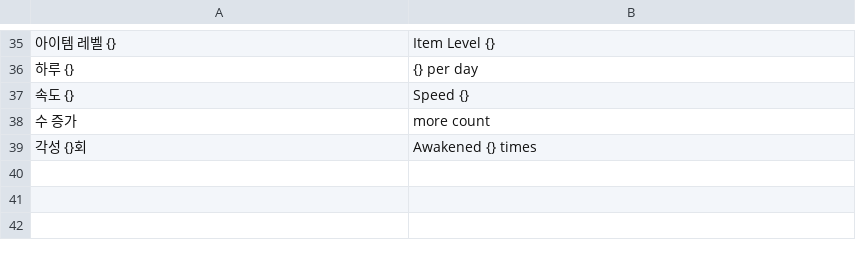
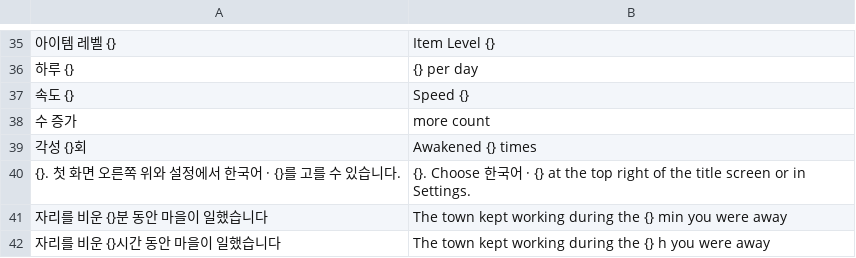
Before and after one commit to sangyupkim/eveil, a TSV file: tools/i18n/parts/_extra.tsv, drawn as a sheet; only a part is shown, gaps mark what is left out.

```diff
--- a/tools/i18n/parts/_extra.tsv
+++ b/tools/i18n/parts/_extra.tsv
@@ -39 +39,4 @@
 각성 {}회	Awakened {} times
+{}. 첫 화면 오른쪽 위와 설정에서 한국어 · {}를 고를 수 있습니다.	{}. Choose 한국어 · {} at the top right of the title screen or in Settings.
+자리를 비운 {}분 동안 마을이 일했습니다	The town kept working during the {} min you were away
+자리를 비운 {}시간 동안 마을이 일했습니다	The town kept working during the {} h you were away
```
Also changed, not shown: 2 other files.
